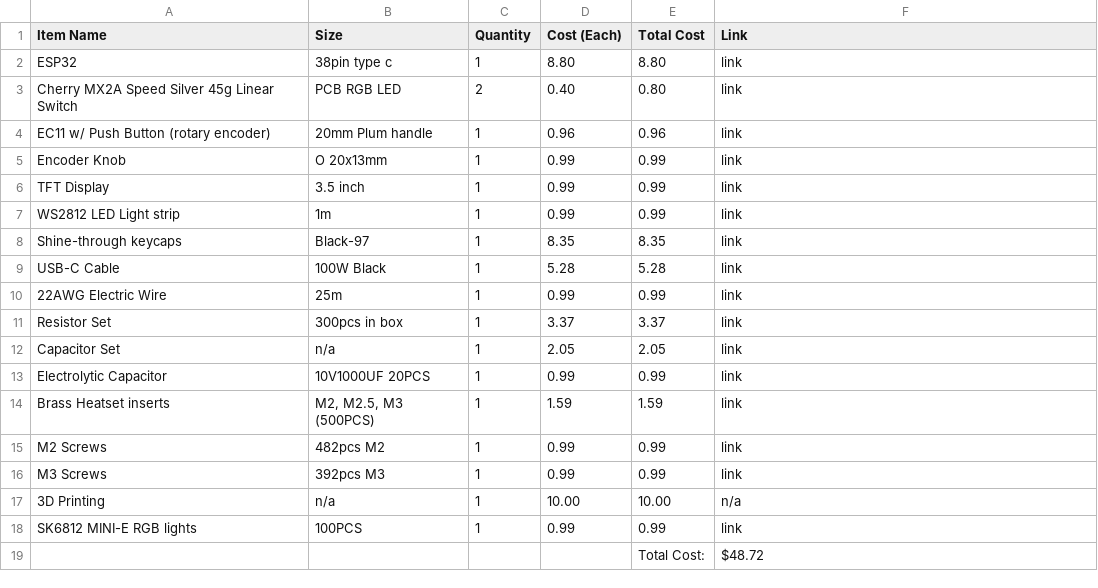
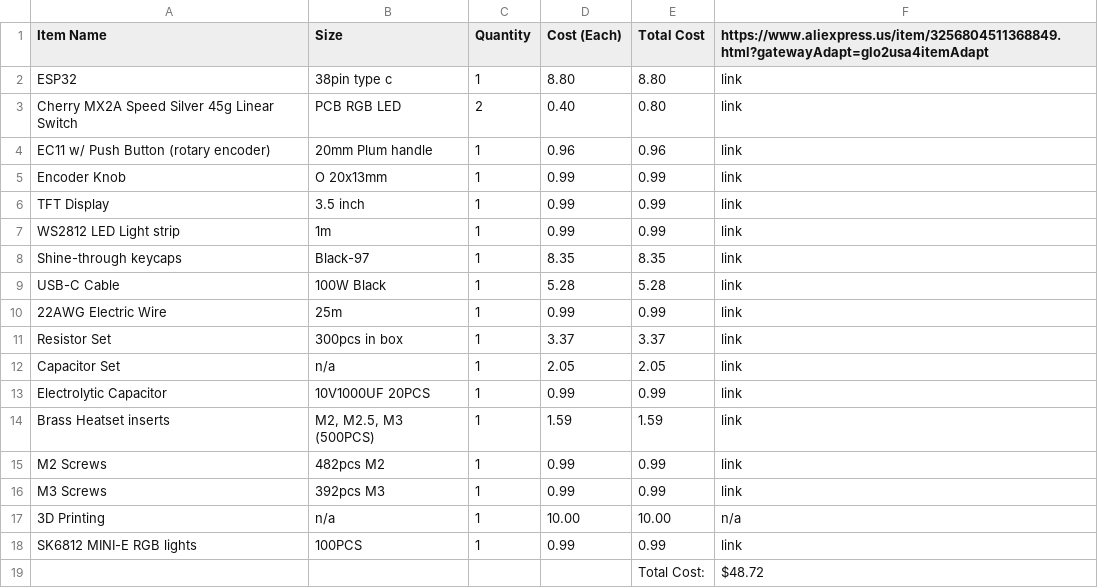
Before and after one commit to thatSilentGamer/pulse, a CSV file: BOM.csv, drawn as a sheet.

```diff
--- a/BOM.csv
+++ b/BOM.csv
@@ -1,2 +1,2 @@
-Item Name,Size,Quantity,Cost (Each),Total Cost,Link
+Item Name,Size,Quantity,Cost (Each),Total Cost,https://www.aliexpress.us/item/3256804511368849.html?gatewayAdapt=glo2usa4itemAdapt
 ESP32,38pin type c,1,8.80,8.80,link
```
